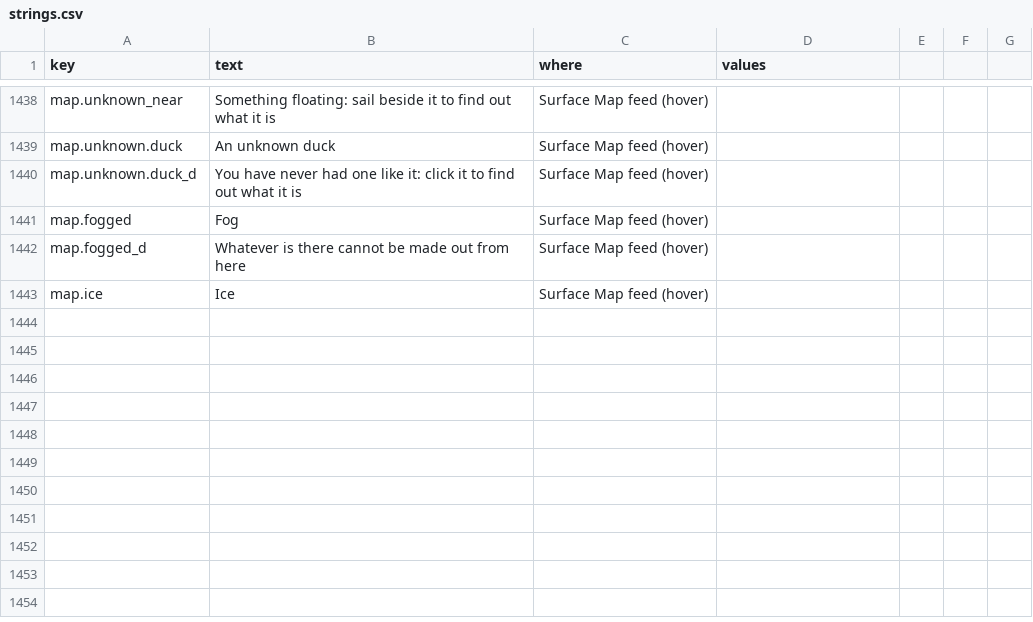
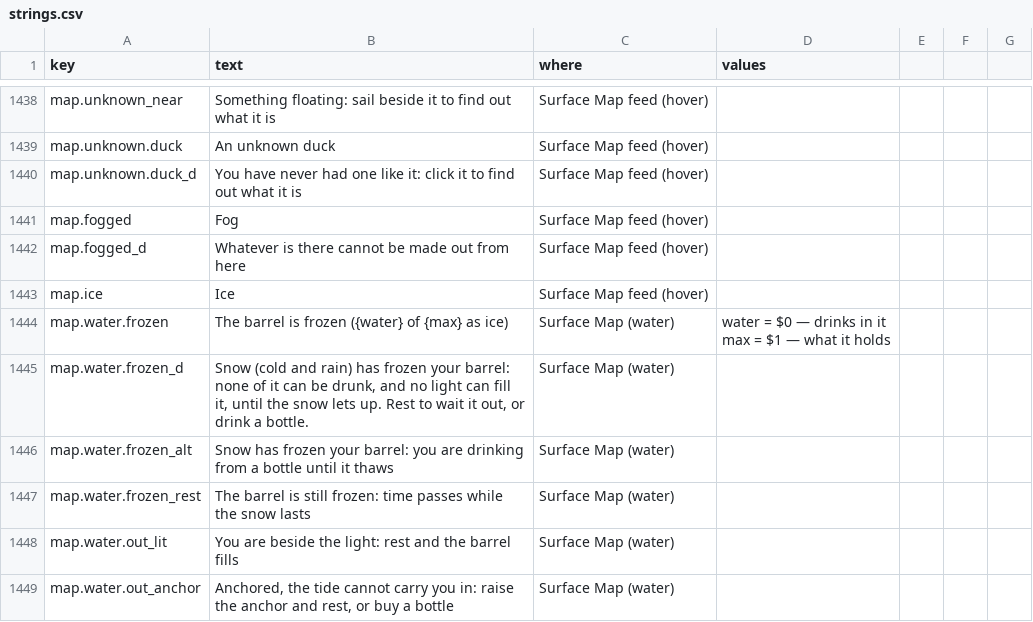
Before and after one commit to jamesmhoag/infinitelight, a CSV file: content/strings.csv, drawn as a sheet; only a part is shown, gaps mark what is left out.

```diff
--- a/content/strings.csv
+++ b/content/strings.csv
@@ -1578 +1578,8 @@ map.fogged_d,"Whatever is there cannot be made out from here",Surface Map feed (
 map.ice,Ice,Surface Map feed (hover),
+map.water.frozen,"The barrel is frozen ({water} of {max} as ice)",Surface Map (water),"water = $0 — drinks in it
+max = $1 — what it holds"
+map.water.frozen_d,"Snow (cold and rain) has frozen your barrel: none of it can be drunk, and no light can fill it, until the snow lets up. Rest to wait it out, or drink a bottle.",Surface Map (water),
+map.water.frozen_alt,"Snow has frozen your barrel: you are drinking from a bottle until it thaws",Surface Map (water),
+map.water.frozen_rest,"The barrel is still frozen: time passes while the snow lasts",Surface Map (water),
+map.water.out_lit,"You are beside the light: rest and the barrel fills",Surface Map (water),
+map.water.out_anchor,"Anchored, the tide cannot carry you in: raise the anchor and rest, or buy a bottle",Surface Map (water),
```
Also changed, not shown: 3 other files.
